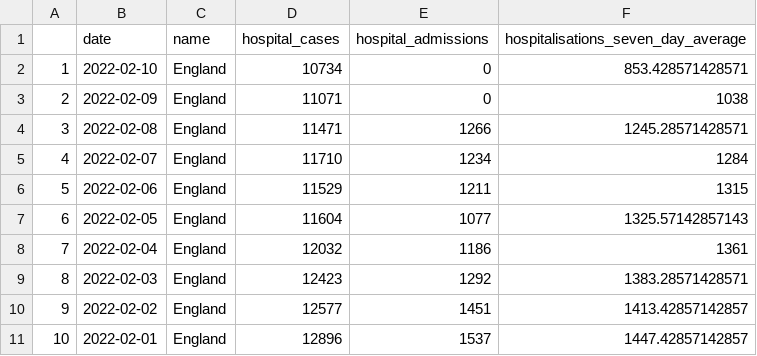
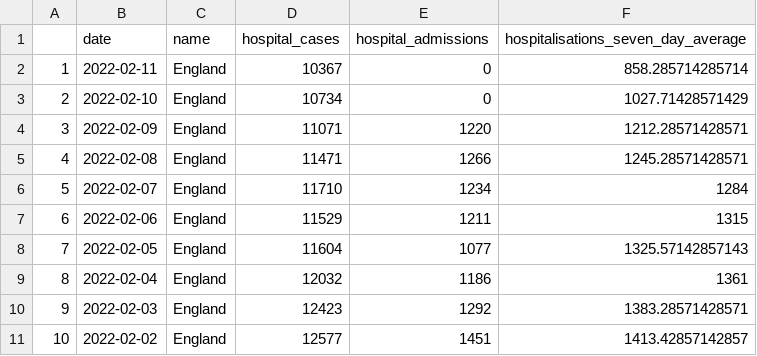
Before and after one commit to GWilloughby99/covid-automation, a CSV file: raw-data/latest_hospitalisations.csv, drawn as a sheet; only a part is shown; the shorter side is filled out with more unchanged rows; addresses are those after the commit; the diff names each change by its address in the sheet, - before the commit and + after, or states it on an @@ line.

```diff
--- a/raw-data/latest_hospitalisations.csv
+++ b/raw-data/latest_hospitalisations.csv
+row 2: 1 | 2022-02-11 | England | 10367 | 0 | 858.285714285714
@@ column A renumbered from row 3 down @@
-F3: 853.428571428571
+F3: 1027.71428571429
-E4 (hospital_admissions): 0
+E4 (hospital_admissions): 1220
-F4: 1038
+F4: 1212.28571428571
```
Also changed, not shown: raw-data/cases-uk.csv, raw-data/cases_by_age.csv, 13 other files.
